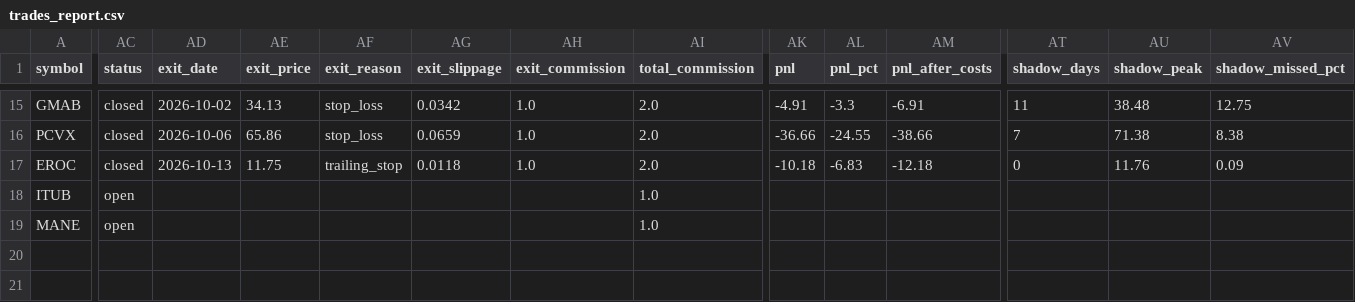
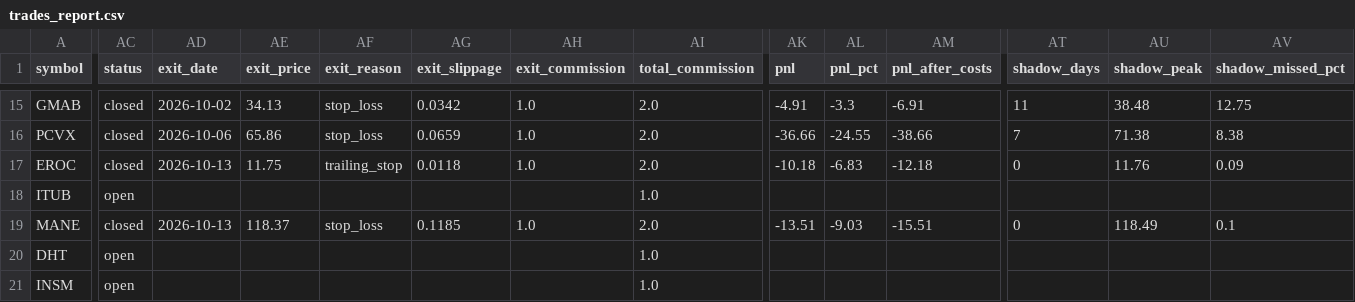
Before and after one commit to Rcks888/Ares, a CSV file: logs/trades_report.csv, drawn as a sheet; only a part is shown, gaps mark what is left out; rows hold the shown columns only; the diff covers the shown part only; the diff names each change by its address in the sheet, - before the commit and + after, or states it on an @@ line.

Commit message:
Ares V3 report 2026-10-13_21:01

```diff
--- a/logs/trades_report.csv
+++ b/logs/trades_report.csv
-AC19 (status): open
+AC19 (status): closed
-AD19 (exit_date): (empty)
+AD19 (exit_date): 2026-10-13
-AE19 (exit_price): (empty)
+AE19 (exit_price): 118.37
-AF19 (exit_reason): (empty)
+AF19 (exit_reason): stop_loss
-AG19 (exit_slippage): (empty)
+AG19 (exit_slippage): 0.1185
-AH19 (exit_commission): (empty)
+AH19 (exit_commission): 1.0
-AI19 (total_commission): 1.0
+AI19 (total_commission): 2.0
-AK19 (pnl): (empty)
+AK19 (pnl): -13.51
-AL19 (pnl_pct): (empty)
+AL19 (pnl_pct): -9.03
-AM19 (pnl_after_costs): (empty)
+AM19 (pnl_after_costs): -15.51
-AT19 (shadow_days): (empty)
+AT19 (shadow_days): 0
-AU19 (shadow_peak): (empty)
+AU19 (shadow_peak): 118.49
-AV19 (shadow_missed_pct): (empty)
+AV19 (shadow_missed_pct): 0.1
+row 20: DHT | open |  |  |  |  |  | 1.0
+row 21: INSM | open |  |  |  |  |  | 1.0
```
Also changed, not shown: 3 edited cells elsewhere in this file, 8 other files.
